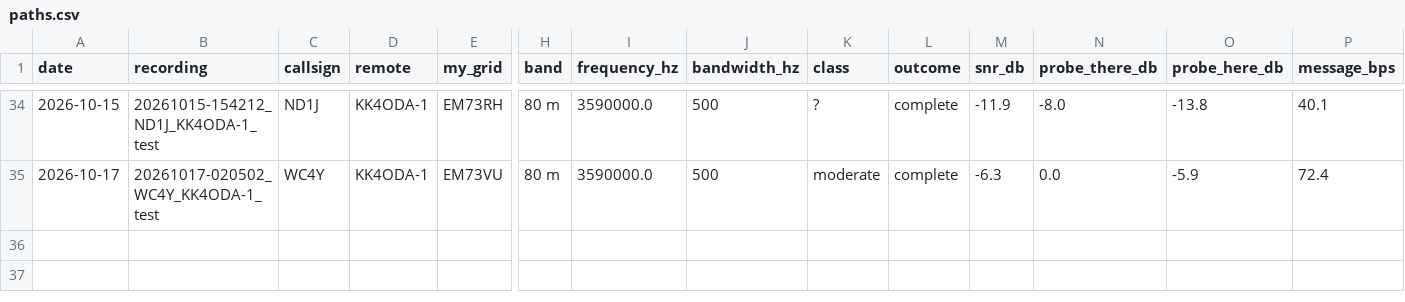
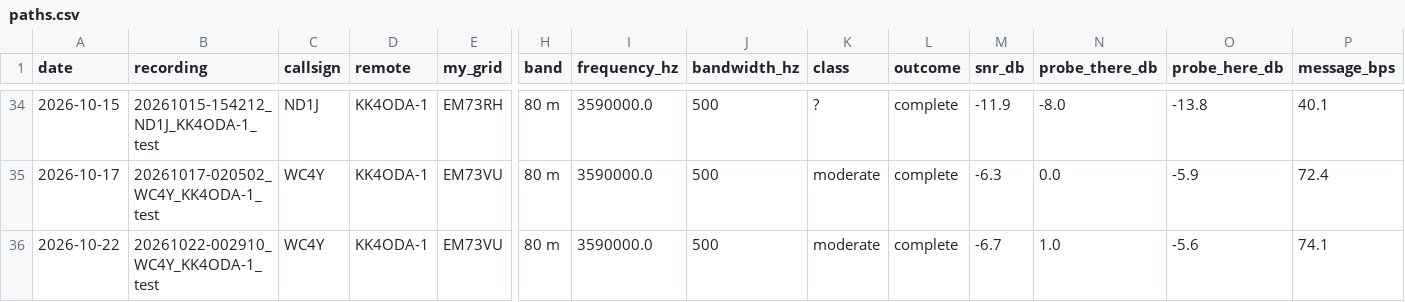
Before and after one commit to KK4ODA/aether-hf, a CSV file: field/paths.csv, drawn as a sheet; only a part is shown, gaps mark what is left out; rows hold the shown columns only; the diff names each change by its address in the sheet, - before the commit and + after, or states it on an @@ line.

```diff
--- a/field/paths.csv
+++ b/field/paths.csv
+row 36: 2026-10-22 | 20261022-002910_WC4Y_KK4ODA-1_test | WC4Y | KK4ODA-1 | EM73VU | 80 m | 3590000.0 | 500 | moderate | complete | -6.7 | 1.0 | -5.6 | 74.1
```
Also changed, not shown: field/ladders.csv, 6 other files.
